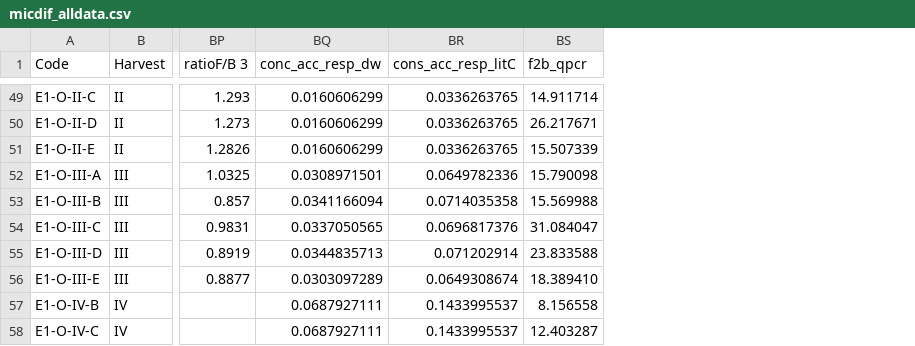
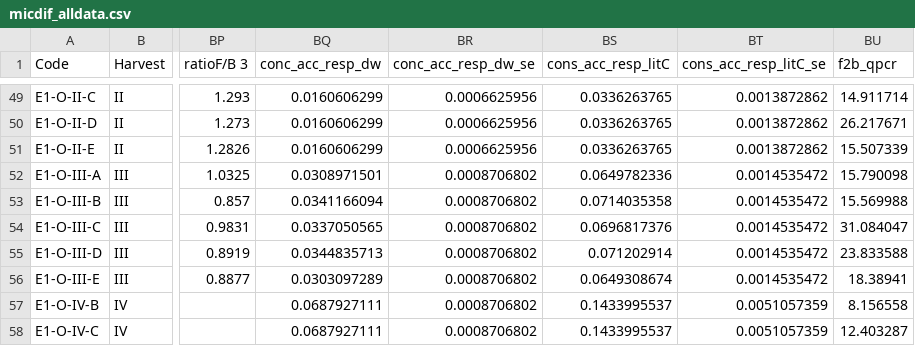
Before and after one commit to mut8/dip, a CSV file: raw_data/micdif_alldata.csv, drawn as a sheet; only a part is shown, gaps mark what is left out; addresses are those after the commit; the diff covers the shown part only; the diff names each change by its address in the sheet, - before the commit and + after, or states it on an @@ line.

```diff
--- a/raw_data/micdif_alldata.csv
+++ b/raw_data/micdif_alldata.csv
+column BR (conc_acc_resp_dw_se), rows 49-58: 0.0006625956 | 0.0006625956 | 0.0006625956 | 0.0008706802 | 0.0008706802 | 0.0008706802 | 0.0008706802 | 0.0008706802 | 0.0008706802 | 0.0008706802
+column BT (cons_acc_resp_litC_se), rows 49-58: 0.0013872862 | 0.0013872862 | 0.0013872862 | 0.0014535472 | 0.0014535472 | 0.0014535472 | 0.0014535472 | 0.0014535472 | 0.0051057359 | 0.0051057359
-BU56 (f2b_qpcr): 18.389410
+BU56 (f2b_qpcr): 18.38941
```
Also changed, not shown: 7 edited cells elsewhere in this file, raw_data/samples.csv, 30 other files.
